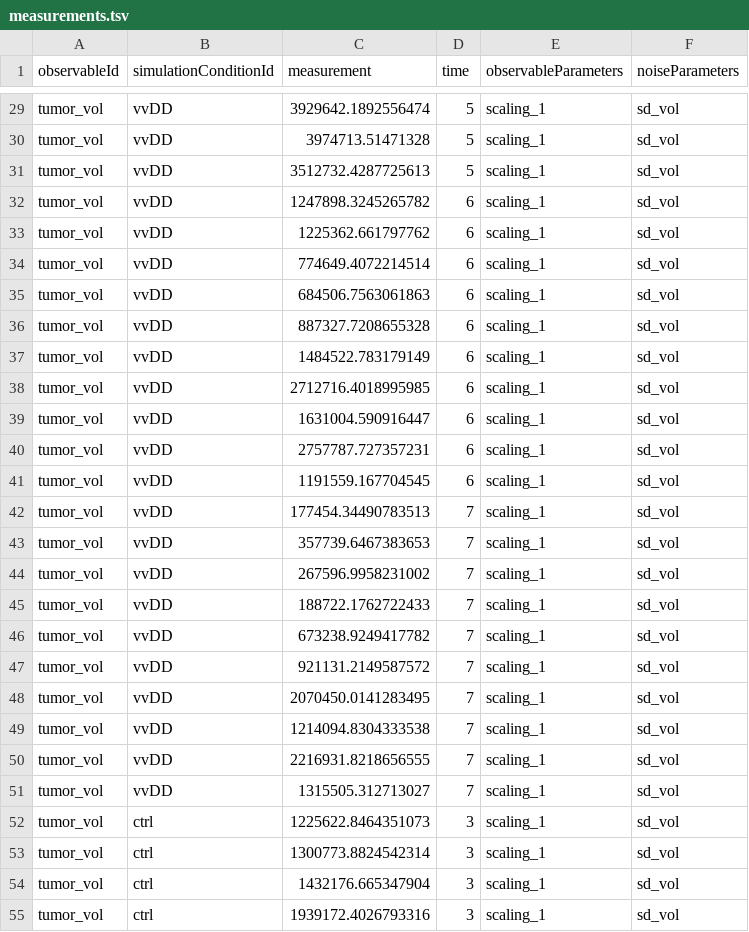
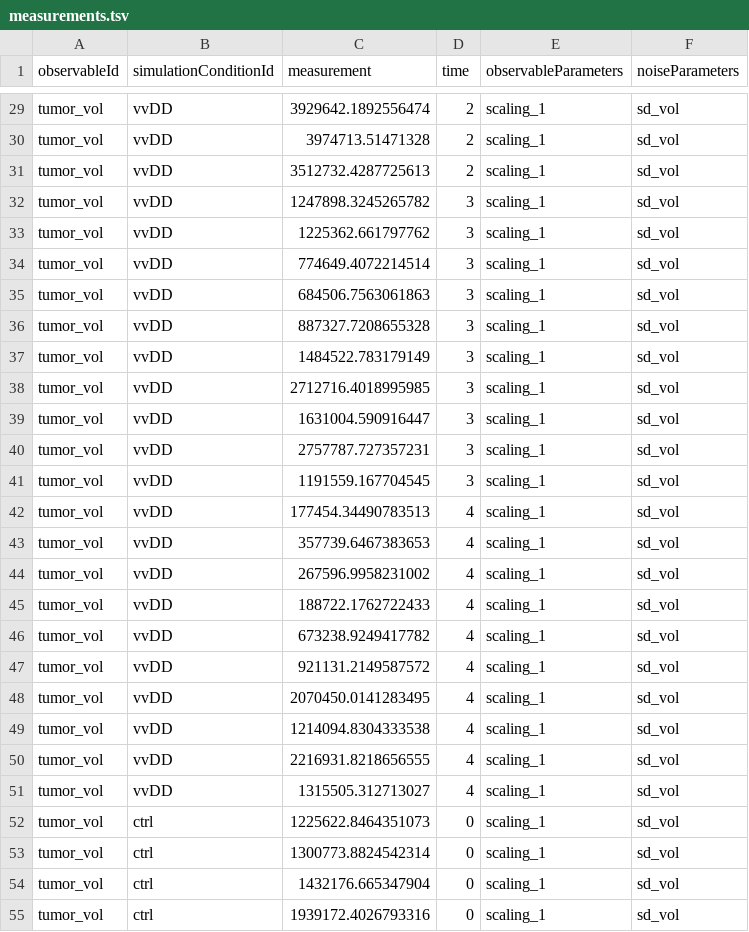
Before and after one commit to EchoRLiu/OV, a TSV file: models/first_model/petab_files/measurements.tsv, drawn as a sheet; only a part is shown, gaps mark what is left out; the diff covers the shown part only; the diff names each change by its address in the sheet, - before the commit and + after, or states it on an @@ line.

```diff
--- a/models/first_model/petab_files/measurements.tsv
+++ b/models/first_model/petab_files/measurements.tsv
-D29:D31 (time): 5
+D29:D31 (time): 2
-D32:D41 (time): 6
+D32:D41 (time): 3
-D42:D51 (time): 7
+D42:D51 (time): 4
-D52:D55 (time): 3
+D52:D55 (time): 0
```
Also changed, not shown: 73 edited cells elsewhere in this file, 5 other files.
